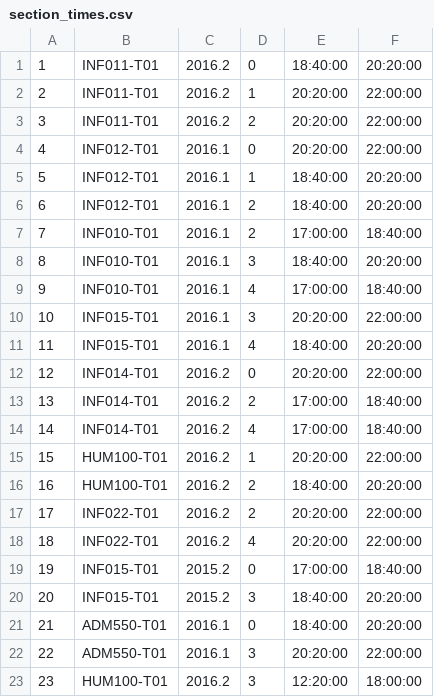
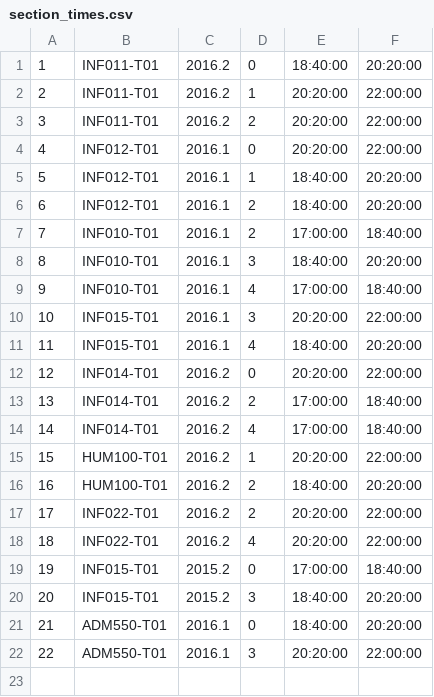
Before and after one commit to oliveirabrunoa/emile-server, a CSV file: initial_data/section_times.csv, drawn as a sheet.

Commit message:
Alteracao de section times para atender mudancas em Institution

```diff
--- a/initial_data/section_times.csv
+++ b/initial_data/section_times.csv
@@ -22,2 +22 @@
 22|ADM550-T01|2016.1|3|20:20:00|22:00:00
-23|HUM100-T01|2016.2|3|12:20:00|18:00:00
```
Also changed, not shown: 1 other file.
